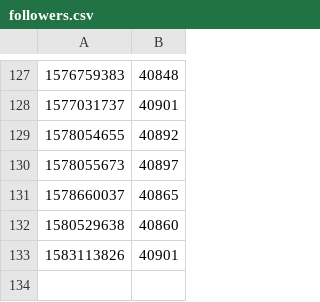
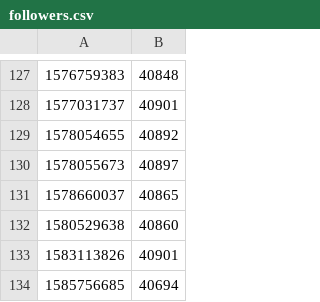
Before and after one commit to RichardRed0x/social-media-data, a CSV file: data/twitter.com/decredproject/followers.csv, drawn as a sheet; only a part is shown, gaps mark what is left out.

Commit message:
data: update main stats

```diff
--- a/data/twitter.com/decredproject/followers.csv
+++ b/data/twitter.com/decredproject/followers.csv
@@ -133 +133,2 @@
 1583113826,40901
+1585756685,40694
```
Also changed, not shown: data/discord/decred/users.csv, data/facebook.com/decredproject/followers.csv, 13 other files.
